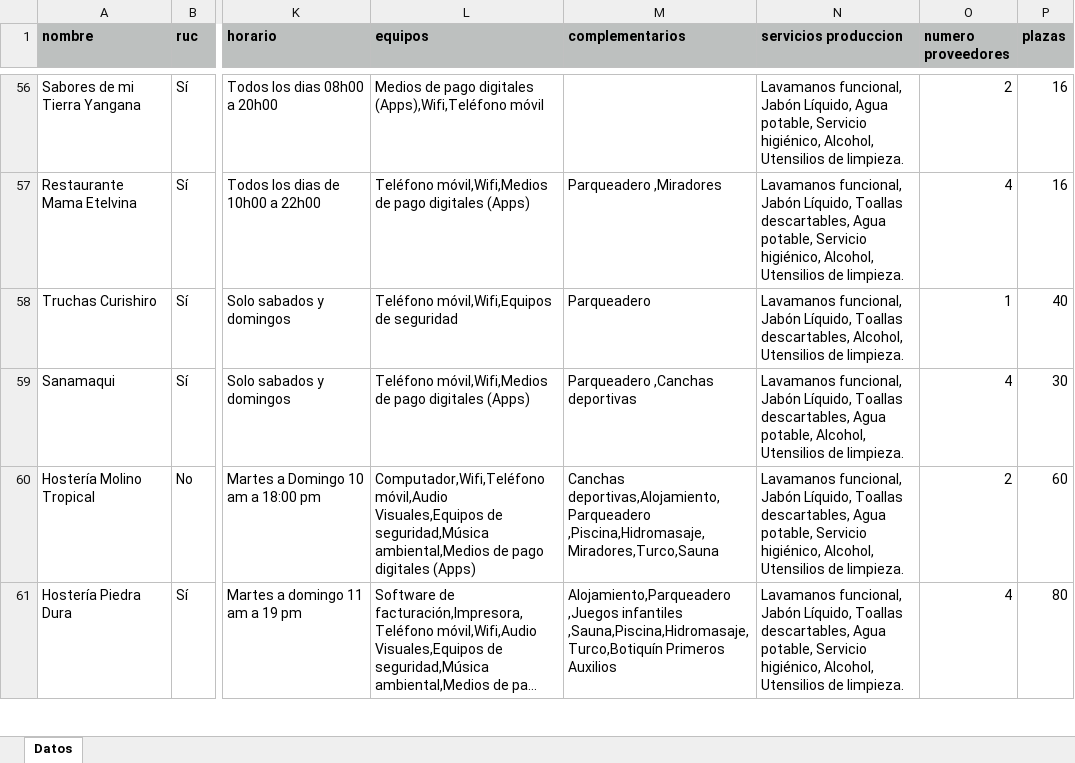
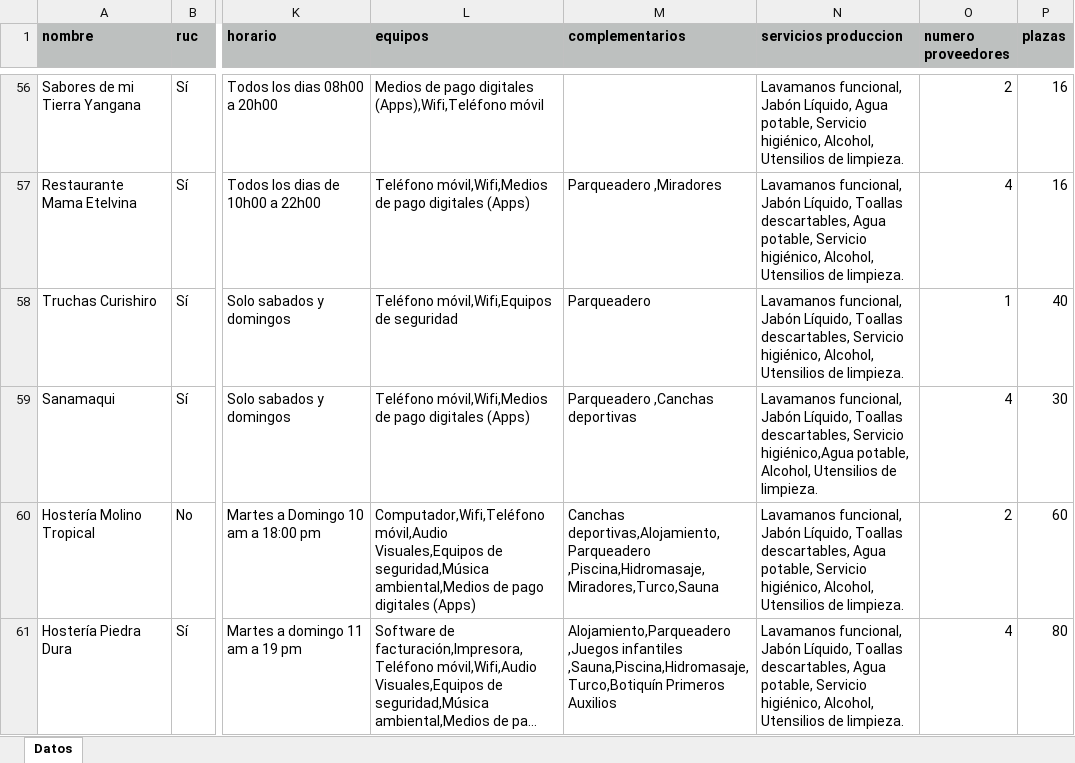
Before and after one commit to marlonsvl/emprendimientos, an Excel workbook: media/csv_uploads/gastronomia_establecimiento1.xlsx, sheet Datos, drawn as a sheet; only a part is shown, gaps mark what is left out; long unchanged cells end in …; values as stored, in another font and other column widths than the file's, no borders; the diff names each change by its address in the sheet, - before the commit and + after, or states it on an @@ line.

Commit message:
banios

```diff
--- a/media/csv_uploads/gastronomia_establecimiento1.xlsx (sheet Datos)
+++ b/media/csv_uploads/gastronomia_establecimiento1.xlsx (sheet Datos)
-N58 (servicios produccion): …Toallas descartables, Alcohol, Utensilios…
+N58 (servicios produccion): …Toallas descartables, Servicio higiénico, Alcohol, Utensilios…
-N59 (servicios produccion): …Toallas descartables, Agua potable, Alcohol,…
+N59 (servicios produccion): …Toallas descartables, Servicio higiénico,Agua potable, Alcohol,…
```
Also changed, not shown: 1 other file.
